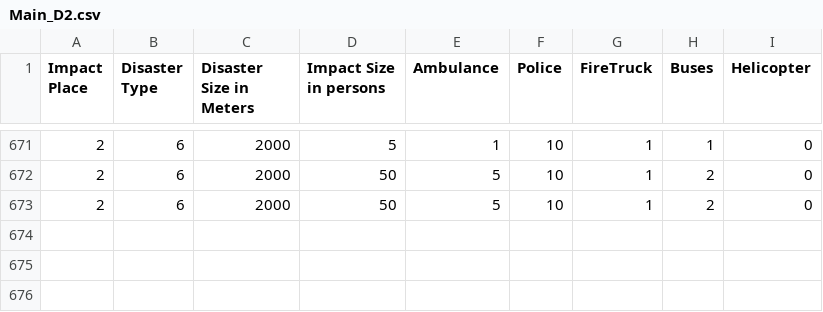
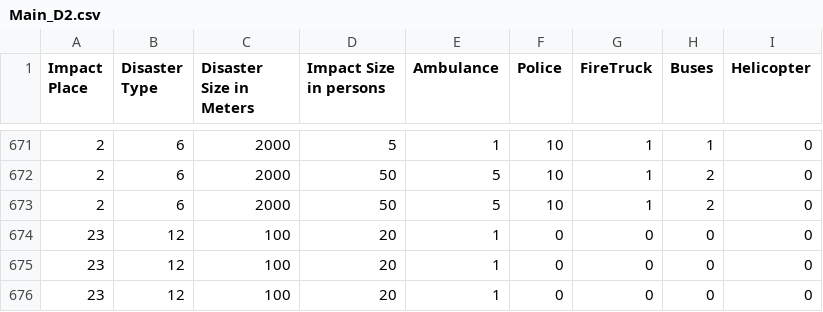
Before and after one commit to ASE-Group-13/ASE-Disaster-Backend, a CSV file: python/datasets/Main_D2.csv, drawn as a sheet; only a part is shown, gaps mark what is left out.

```diff
--- a/python/datasets/Main_D2.csv
+++ b/python/datasets/Main_D2.csv
@@ -673 +673,4 @@ Impact Place,Disaster Type,Disaster Size in Meters,Impact Size in persons,Ambula
 2,6,2000,50,5,10,1,2,0
+23,12,100,20,1,0,0,0,0
+23,12,100,20,1,0,0,0,0
+23,12,100,20,1,0,0,0,0
```
Also changed, not shown: 4 other files.
